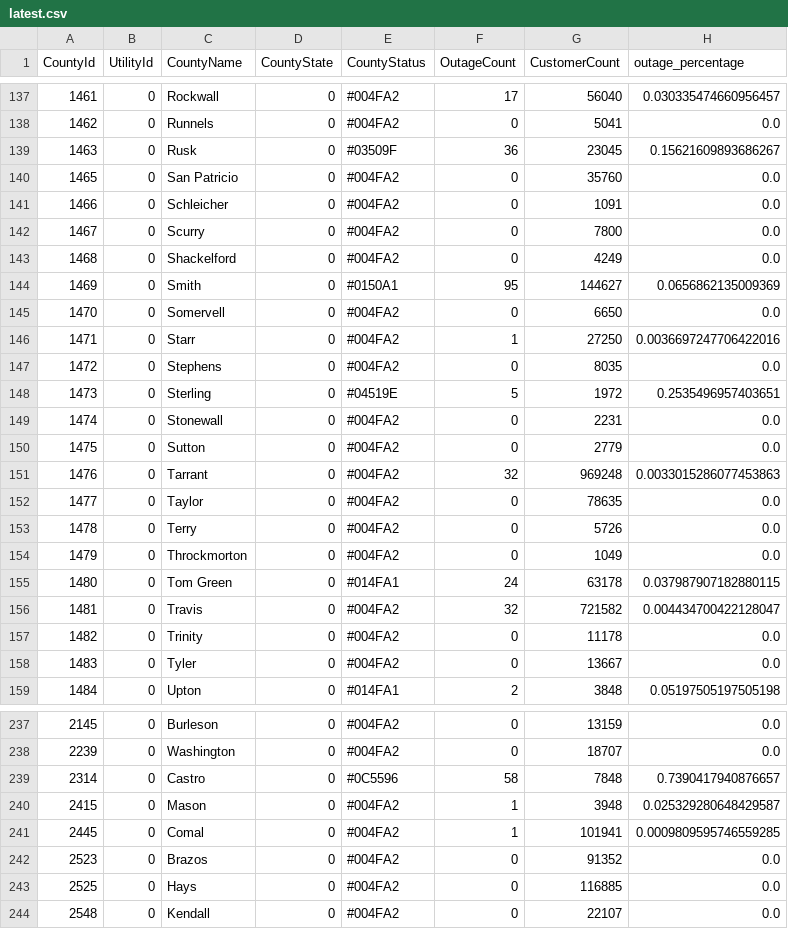
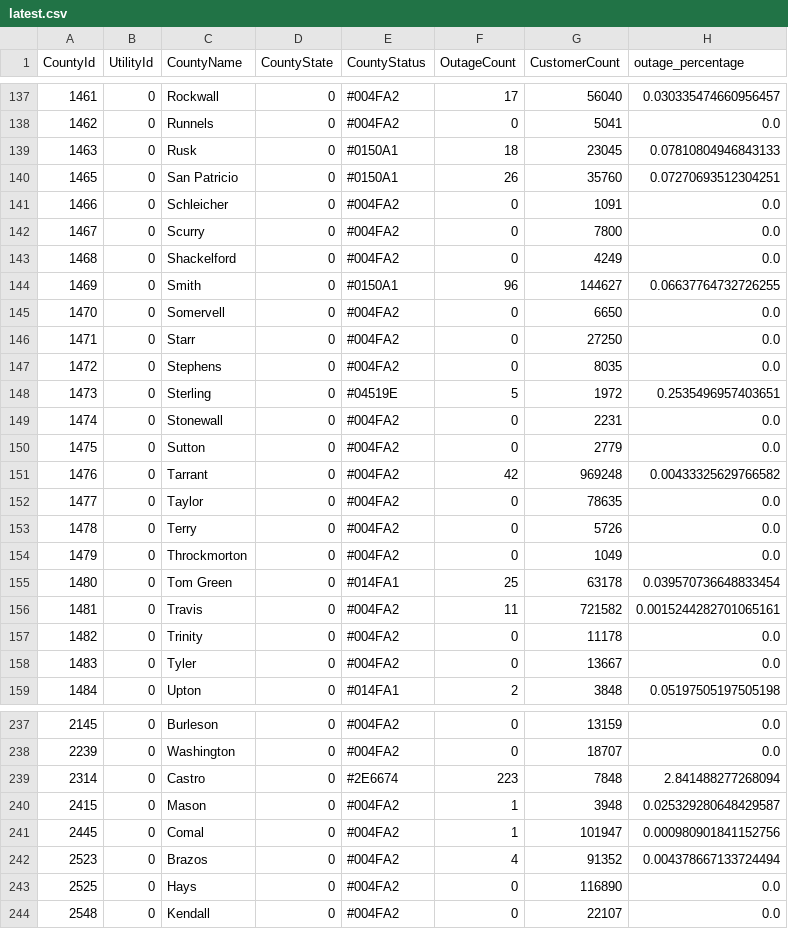
Before and after one commit to DallasMorningNews/20250304_severe-weather, a CSV file: data/latest.csv, drawn as a sheet; only a part is shown, gaps mark what is left out; the diff covers the shown part only.

```diff
--- a/data/latest.csv
+++ b/data/latest.csv
@@ -138,4 +138,4 @@ CountyId,UtilityId,CountyName,CountyState,CountyStatus,OutageCount,CustomerCount
 1462,0,Runnels,0,#004FA2,0,5041,0.0
-1463,0,Rusk,0,#03509F,36,23045,0.15621609893686267
-1465,0,San Patricio,0,#004FA2,0,35760,0.0
+1463,0,Rusk,0,#0150A1,18,23045,0.07810804946843133
+1465,0,San Patricio,0,#0150A1,26,35760,0.07270693512304251
 1466,0,Schleicher,0,#004FA2,0,1091,0.0
@@ -143,5 +143,5 @@ CountyId,UtilityId,CountyName,CountyState,CountyStatus,OutageCount,CustomerCount
 1468,0,Shackelford,0,#004FA2,0,4249,0.0
-1469,0,Smith,0,#0150A1,95,144627,0.0656862135009369
+1469,0,Smith,0,#0150A1,96,144627,0.06637764732726255
 1470,0,Somervell,0,#004FA2,0,6650,0.0
-1471,0,Starr,0,#004FA2,1,27250,0.0036697247706422016
+1471,0,Starr,0,#004FA2,0,27250,0.0
 1472,0,Stephens,0,#004FA2,0,8035,0.0
@@ -150,3 +150,3 @@ CountyId,UtilityId,CountyName,CountyState,CountyStatus,OutageCount,CustomerCount
 1475,0,Sutton,0,#004FA2,0,2779,0.0
-1476,0,Tarrant,0,#004FA2,32,969248,0.0033015286077453863
+1476,0,Tarrant,0,#004FA2,42,969248,0.00433325629766582
 1477,0,Taylor,0,#004FA2,0,78635,0.0
@@ -154,4 +154,4 @@ CountyId,UtilityId,CountyName,CountyState,CountyStatus,OutageCount,CustomerCount
 1479,0,Throckmorton,0,#004FA2,0,1049,0.0
-1480,0,Tom Green,0,#014FA1,24,63178,0.037987907182880115
-1481,0,Travis,0,#004FA2,32,721582,0.004434700422128047
+1480,0,Tom Green,0,#014FA1,25,63178,0.039570736648833454
+1481,0,Travis,0,#004FA2,11,721582,0.0015244282701065161
 1482,0,Trinity,0,#004FA2,0,11178,0.0
@@ -238,7 +238,7 @@ CountyId,UtilityId,CountyName,CountyState,CountyStatus,OutageCount,CustomerCount
 2239,0,Washington,0,#004FA2,0,18707,0.0
-2314,0,Castro,0,#0C5596,58,7848,0.7390417940876657
+2314,0,Castro,0,#2E6674,223,7848,2.841488277268094
 2415,0,Mason,0,#004FA2,1,3948,0.025329280648429587
-2445,0,Comal,0,#004FA2,1,101941,0.0009809595746559285
-2523,0,Brazos,0,#004FA2,0,91352,0.0
-2525,0,Hays,0,#004FA2,0,116885,0.0
+2445,0,Comal,0,#004FA2,1,101947,0.000980901841152756
+2523,0,Brazos,0,#004FA2,4,91352,0.004378667133724494
+2525,0,Hays,0,#004FA2,0,116890,0.0
 2548,0,Kendall,0,#004FA2,0,22107,0.0
```
Also changed, not shown: 52 edited cells elsewhere in this file.
